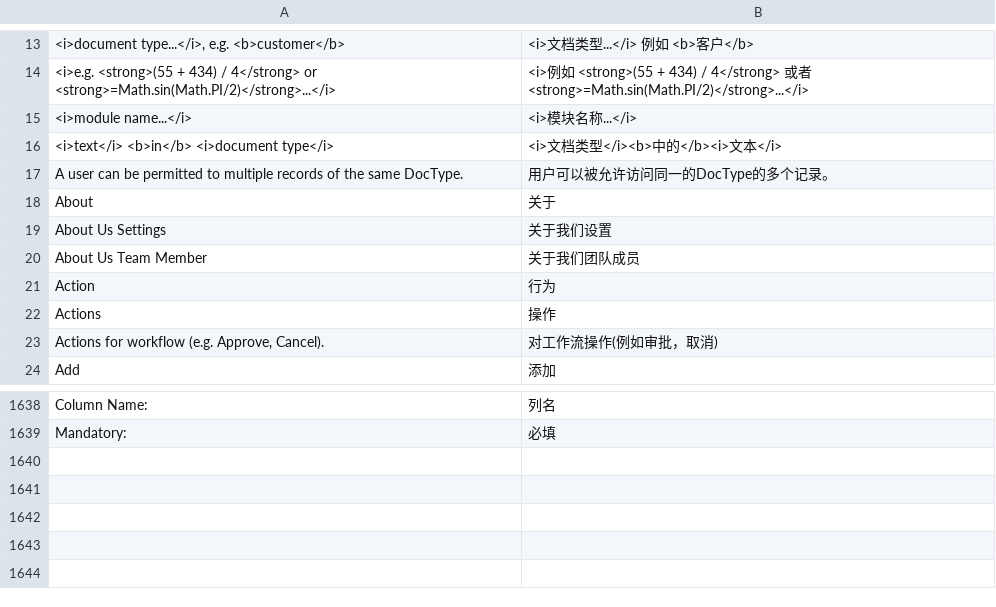
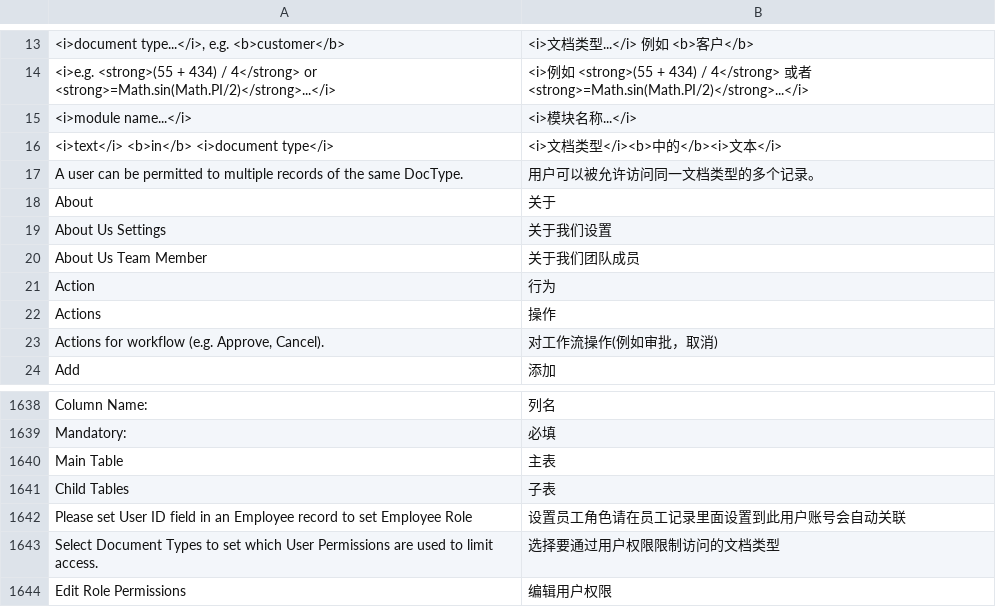
Before and after one commit to 81552433qqcom/EBChanges, a CSV file: apps/frappe/frappe/translations/zh-cn.csv, drawn as a sheet; only a part is shown, gaps mark what is left out; the diff names each change by its address in the sheet, - before the commit and + after, or states it on an @@ line.

Commit message:
translations.

```diff
--- a/apps/frappe/frappe/translations/zh-cn.csv
+++ b/apps/frappe/frappe/translations/zh-cn.csv
-B17: 用户可以被允许访问同一的DocType的多个记录。
+B17: 用户可以被允许访问同一文档类型的多个记录。
+row 1640: Main Table | 主表
+row 1641: Child Tables | 子表
+row 1642: Please set User ID field in an Employee record to set Employee Role | 设置员工角色请在员工记录里面设置到此用户账号会自动关联
+row 1643: Select Document Types to set which User Permissions are used to limit access. | 选择要通过用户权限限制访问的文档类型
+row 1644: Edit Role Permissions | 编辑用户权限
```
Also changed, not shown: apps/erpnext/erpnext/translations/zh-cn.csv.
